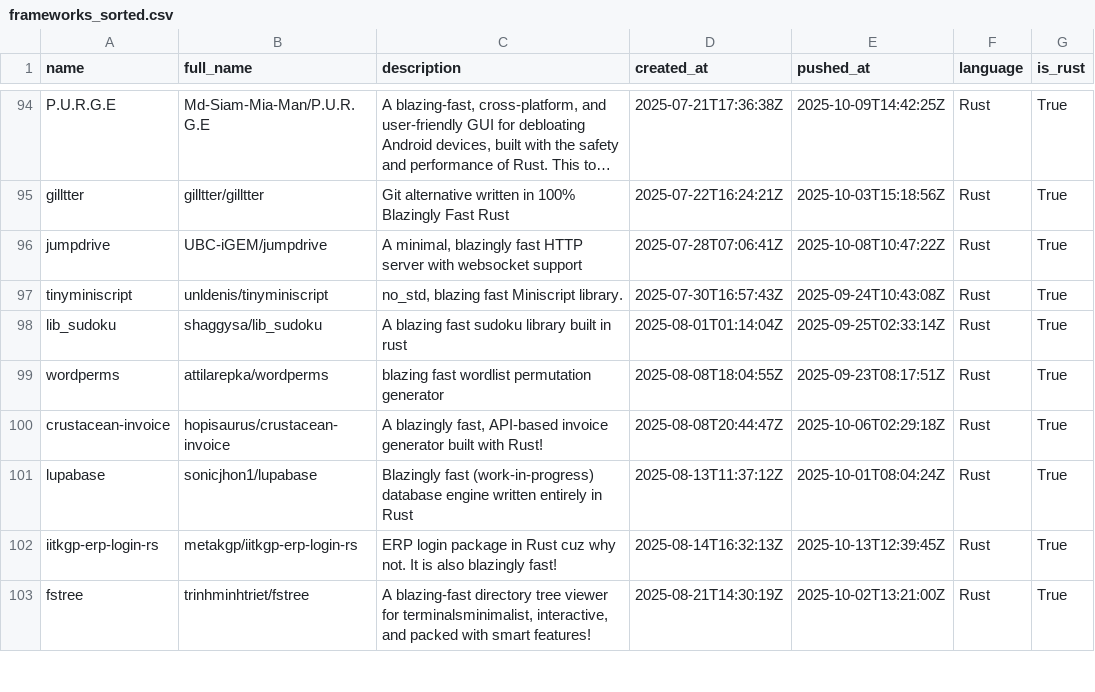
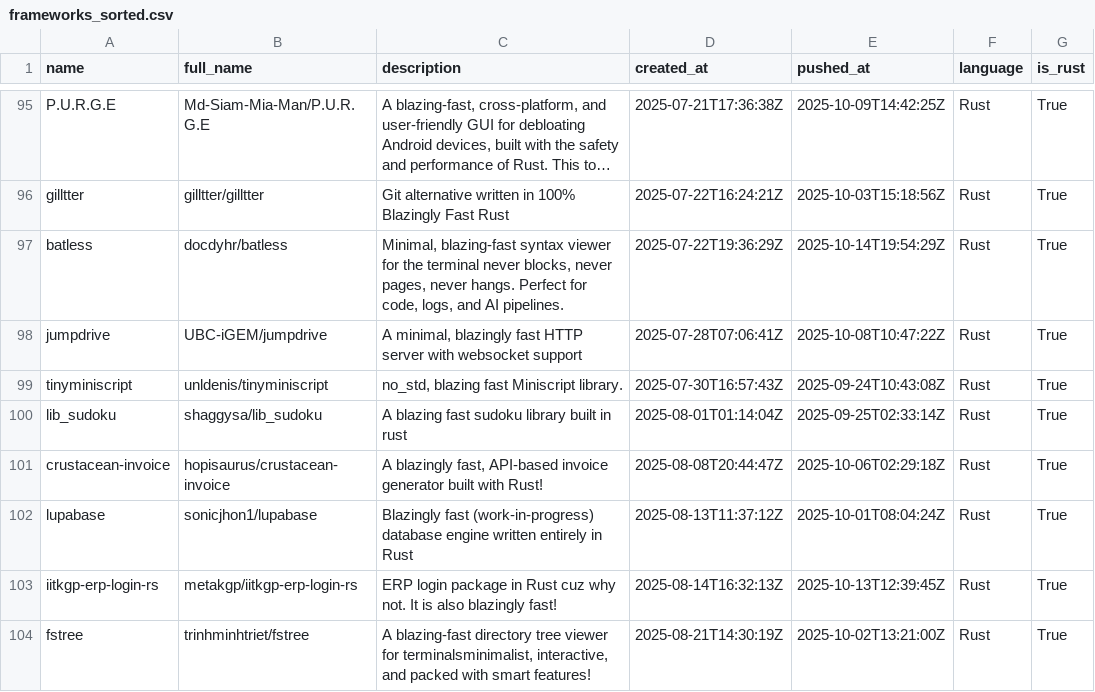
Before and after one commit to ninpnin/days-since-blazingly-fast, a CSV file: data/frameworks_sorted.csv, drawn as a sheet; only a part is shown, gaps mark what is left out; long unchanged cells end in …; removed rows and columns are numbered as before the commit, all else as after; the diff covers the shown part only; the diff names each change by its address in the sheet, - before the commit and + after, or states it on an @@ line.

```diff
--- a/data/frameworks_sorted.csv
+++ b/data/frameworks_sorted.csv
+row 97: batless | docdyhr/batless | Minimal, blazing-fast syntax viewer for the terminal never blocks, never pages, never hangs. Perfect for code, logs, and AI pipelines. | 2025-07-22T19:36:29Z | 2025-10-14T19:54:29Z | Rust | True
-row 99: wordperms | attilarepka/wordperms | blazing fast wordlist permutation generator | 2025-08-08T18:04:55Z | 2025-09-23T08:17:51Z | Rust | True
```
Also changed, not shown: 7 added rows, 5 removed rows and 28 edited cells elsewhere in this file, data/aggregated_results.csv, data/sample.csv, 6 other files.
